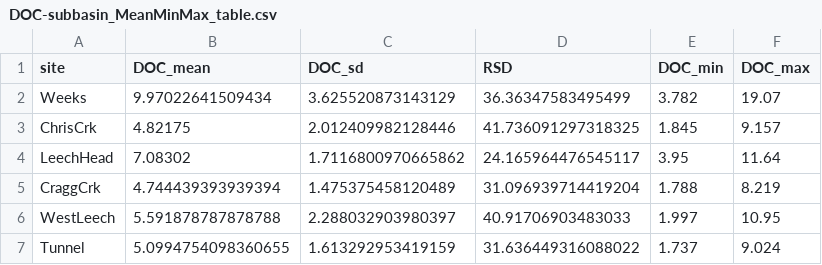
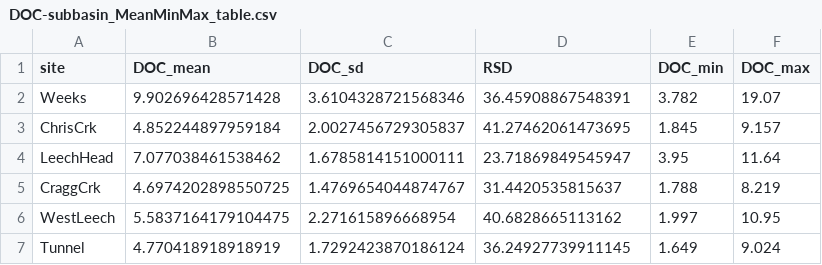
Before and after one commit to HJMcSorley/UBC_MSc_thesis, a CSV file: R-outputs_UBC-forWater-MSc_HMc/tables/DOC-subbasin_MeanMinMax_table.csv, drawn as a sheet.

```diff
--- a/R-outputs_UBC-forWater-MSc_HMc/tables/DOC-subbasin_MeanMinMax_table.csv
+++ b/R-outputs_UBC-forWater-MSc_HMc/tables/DOC-subbasin_MeanMinMax_table.csv
@@ -1,7 +1,7 @@
 site,DOC_mean,DOC_sd,RSD,DOC_min,DOC_max
-Weeks,9.97022641509434,3.625520873143129,36.36347583495499,3.782,19.07
-ChrisCrk,4.82175,2.012409982128446,41.736091297318325,1.845,9.157
-LeechHead,7.08302,1.7116800970665862,24.165964476545117,3.95,11.64
-CraggCrk,4.744439393939394,1.475375458120489,31.096939714419204,1.788,8.219
-WestLeech,5.591878787878788,2.288032903980397,40.91706903483033,1.997,10.95
-Tunnel,5.0994754098360655,1.613292953419159,31.636449316088022,1.737,9.024
+Weeks,9.902696428571428,3.6104328721568346,36.45908867548391,3.782,19.07
+ChrisCrk,4.852244897959184,2.0027456729305837,41.27462061473695,1.845,9.157
+LeechHead,7.077038461538462,1.6785814151000111,23.71869849545947,3.95,11.64
+CraggCrk,4.6974202898550725,1.4769654044874767,31.4420535815637,1.788,8.219
+WestLeech,5.5837164179104475,2.271615896668954,40.6828665113162,1.997,10.95
+Tunnel,4.770418918918919,1.7292423870186124,36.24927739911145,1.649,9.024
```
Also changed, not shown: R-outputs_UBC-forWater-MSc_HMc/tables/DOC-Synoptic_all-summary.csv, R-outputs_UBC-forWater-MSc_HMc/tables/DOC-Synoptic_grab-summary.csv, 22 other files.
